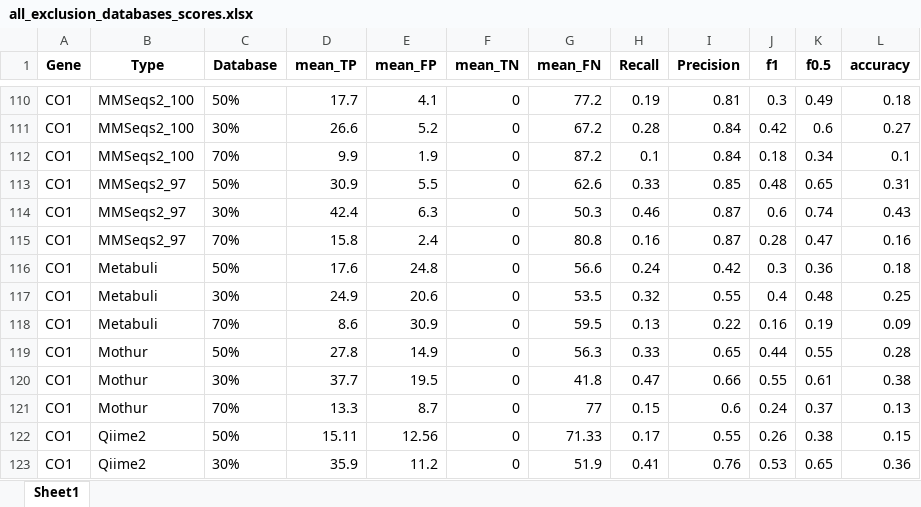
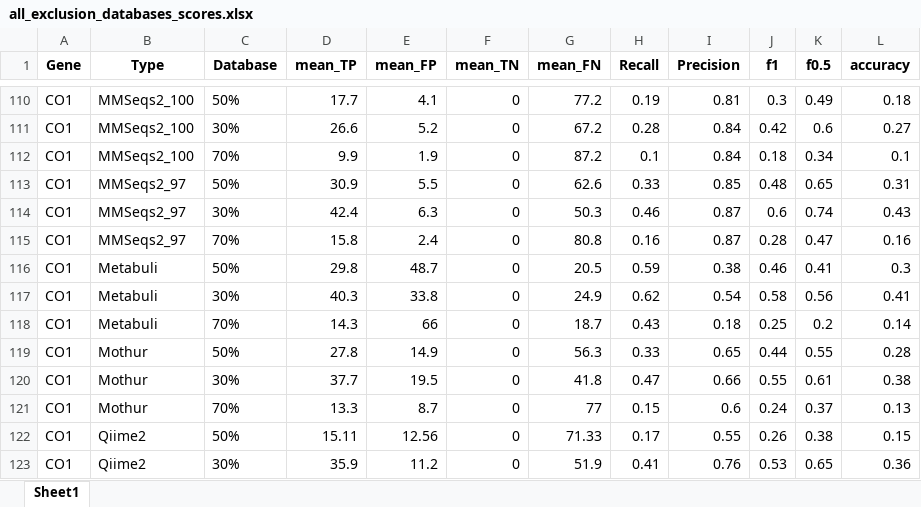
Before and after one commit to Computational-Biology-OceanOmics/OceanOmics-classifier-comparison, an Excel workbook: results/tables/all_exclusion_databases_scores.xlsx, sheet Sheet1, drawn as a sheet; only a part is shown, gaps mark what is left out; values as stored, in another font and other column widths than the file's, no borders; the diff covers the shown part only; the diff names each change by its address in the sheet, - before the commit and + after, or states it on an @@ line.

```diff
--- a/results/tables/all_exclusion_databases_scores.xlsx (sheet Sheet1)
+++ b/results/tables/all_exclusion_databases_scores.xlsx (sheet Sheet1)
-D116 (mean_TP): 17.6
+D116 (mean_TP): 29.8
-E116 (mean_FP): 24.8
+E116 (mean_FP): 48.7
-G116 (mean_FN): 56.6
+G116 (mean_FN): 20.5
-H116 (Recall): 0.24
+H116 (Recall): 0.59
-I116 (Precision): 0.42
+I116 (Precision): 0.38
-J116 (f1): 0.3
+J116 (f1): 0.46
-K116 (f0.5): 0.36
+K116 (f0.5): 0.41
-L116 (accuracy): 0.18
+L116 (accuracy): 0.3
-D117 (mean_TP): 24.9
+D117 (mean_TP): 40.3
-E117 (mean_FP): 20.6
+E117 (mean_FP): 33.8
-G117 (mean_FN): 53.5
+G117 (mean_FN): 24.9
-H117 (Recall): 0.32
+H117 (Recall): 0.62
-I117 (Precision): 0.55
+I117 (Precision): 0.54
-J117 (f1): 0.4
+J117 (f1): 0.58
-K117 (f0.5): 0.48
+K117 (f0.5): 0.56
-L117 (accuracy): 0.25
+L117 (accuracy): 0.41
-D118 (mean_TP): 8.6
+D118 (mean_TP): 14.3
-E118 (mean_FP): 30.9
+E118 (mean_FP): 66
-G118 (mean_FN): 59.5
+G118 (mean_FN): 18.7
-H118 (Recall): 0.13
+H118 (Recall): 0.43
-I118 (Precision): 0.22
+I118 (Precision): 0.18
-J118 (f1): 0.16
+J118 (f1): 0.25
-K118 (f0.5): 0.19
+K118 (f0.5): 0.2
-L118 (accuracy): 0.09
+L118 (accuracy): 0.14
```
Also changed, not shown: 39 edited cells elsewhere in this sheet, results/tables/All_F1_tables.xlsx, results/tables/Big_species_table.xlsx, 27 other files.
